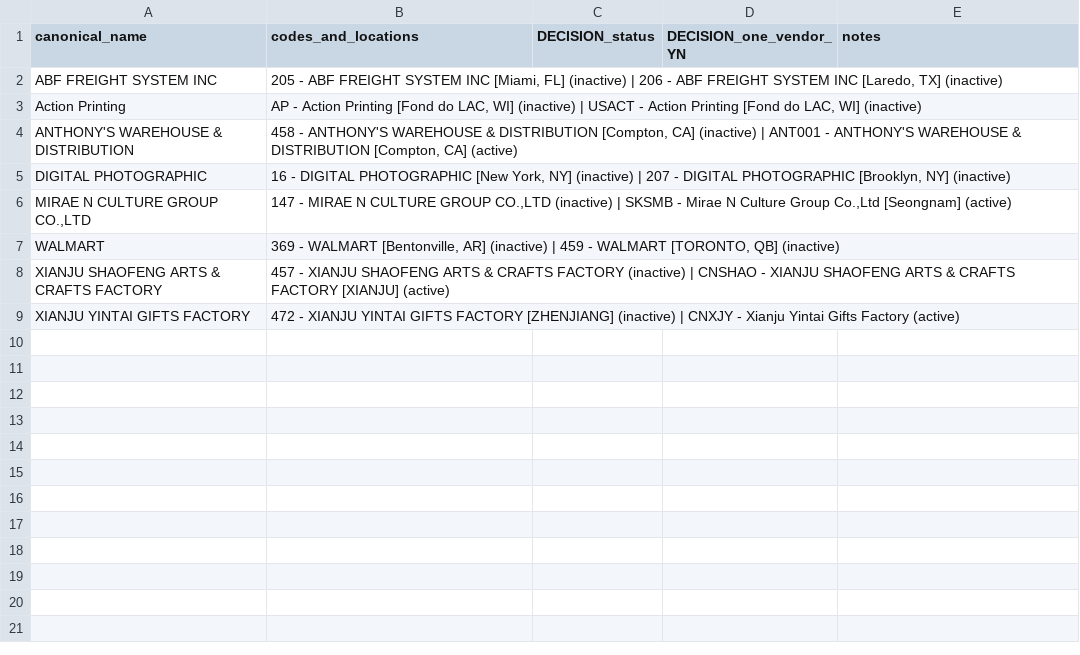
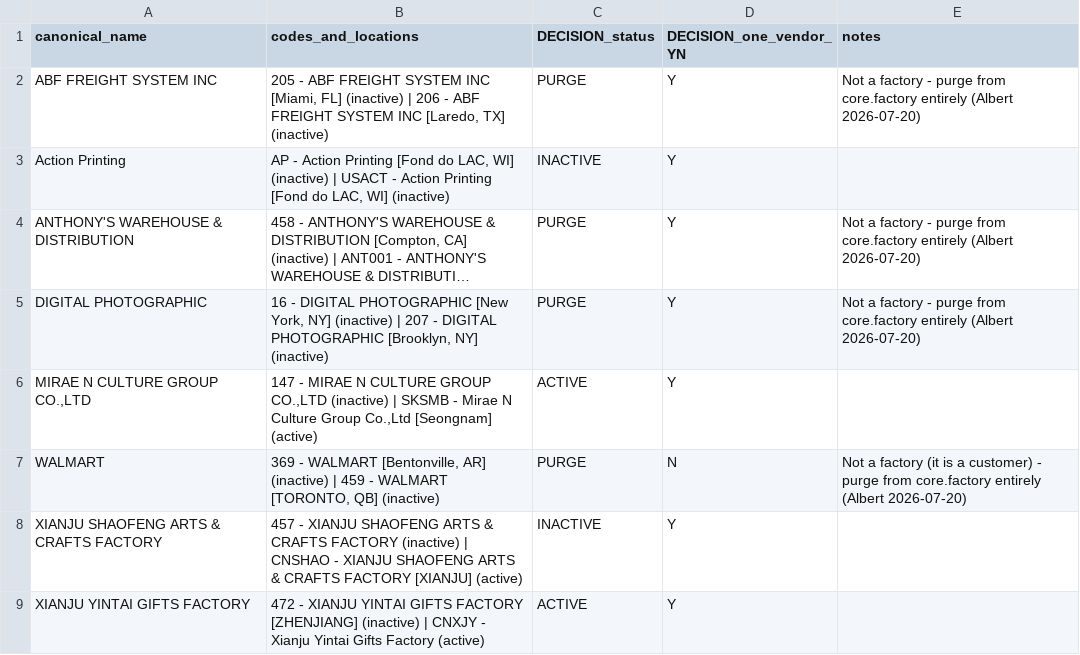
Before and after one commit to u2giants/popcrm-web, a CSV file: shared-db/docs/vendor-review/vendor_multicode.csv, drawn as a sheet; long unchanged cells end in …; the diff names each change by its address in the sheet, - before the commit and + after, or states it on an @@ line.

```diff
--- a/shared-db/docs/vendor-review/vendor_multicode.csv
+++ b/shared-db/docs/vendor-review/vendor_multicode.csv
-C2 (DECISION_status): (empty)
+C2 (DECISION_status): PURGE
-D2:D6 (DECISION_one_vendor_YN): (empty)
+D2:D6 (DECISION_one_vendor_YN): Y
-E2 (notes): (empty)
+E2 (notes): Not a factory - purge from core.factory entirely (Albert 2026-07-20)
-C3 (DECISION_status): (empty)
+C3 (DECISION_status): INACTIVE
-C4:C5 (DECISION_status): (empty)
+C4:C5 (DECISION_status): PURGE
-E4:E5 (notes): (empty)
+E4:E5 (notes): Not a factory - purge from core.factory entirely (Albert 2026-07-20)
-C6 (DECISION_status): (empty)
+C6 (DECISION_status): ACTIVE
-C7 (DECISION_status): (empty)
+C7 (DECISION_status): PURGE
-D7 (DECISION_one_vendor_YN): (empty)
+D7 (DECISION_one_vendor_YN): N
-E7 (notes): (empty)
+E7 (notes): Not a factory (it is a customer) - purge from core.factory entirely (Albert 2026-07-20)
-C8 (DECISION_status): (empty)
+C8 (DECISION_status): INACTIVE
-D8:D9 (DECISION_one_vendor_YN): (empty)
+D8:D9 (DECISION_one_vendor_YN): Y
-C9 (DECISION_status): (empty)
+C9 (DECISION_status): ACTIVE
```
Also changed, not shown: shared-db/docs/vendor-review/vendor_directus.csv, 3 other files.
